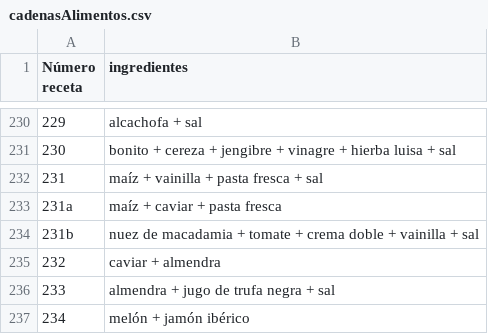
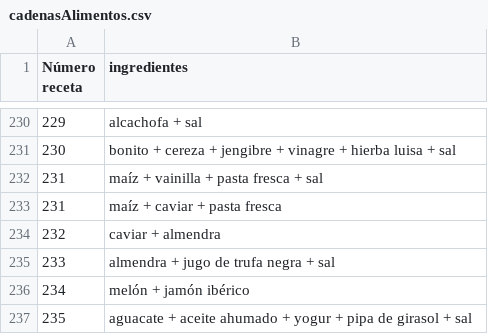
Before and after one commit to dcasacuberta/Kombinar, a CSV file: cadenasAlimentos.csv, drawn as a sheet; only a part is shown, gaps mark what is left out; the shorter side is filled out with more unchanged rows; the diff names each change by its address in the sheet, - before the commit and + after, or states it on an @@ line.

Commit message:
Update cadenasAlimentos.csv

```diff
--- a/cadenasAlimentos.csv
+++ b/cadenasAlimentos.csv
@@ column A (Número receta) renumbered in row 233 @@
-row 234: 231b | nuez de macadamia + tomate + crema doble + vainilla + sal
```
